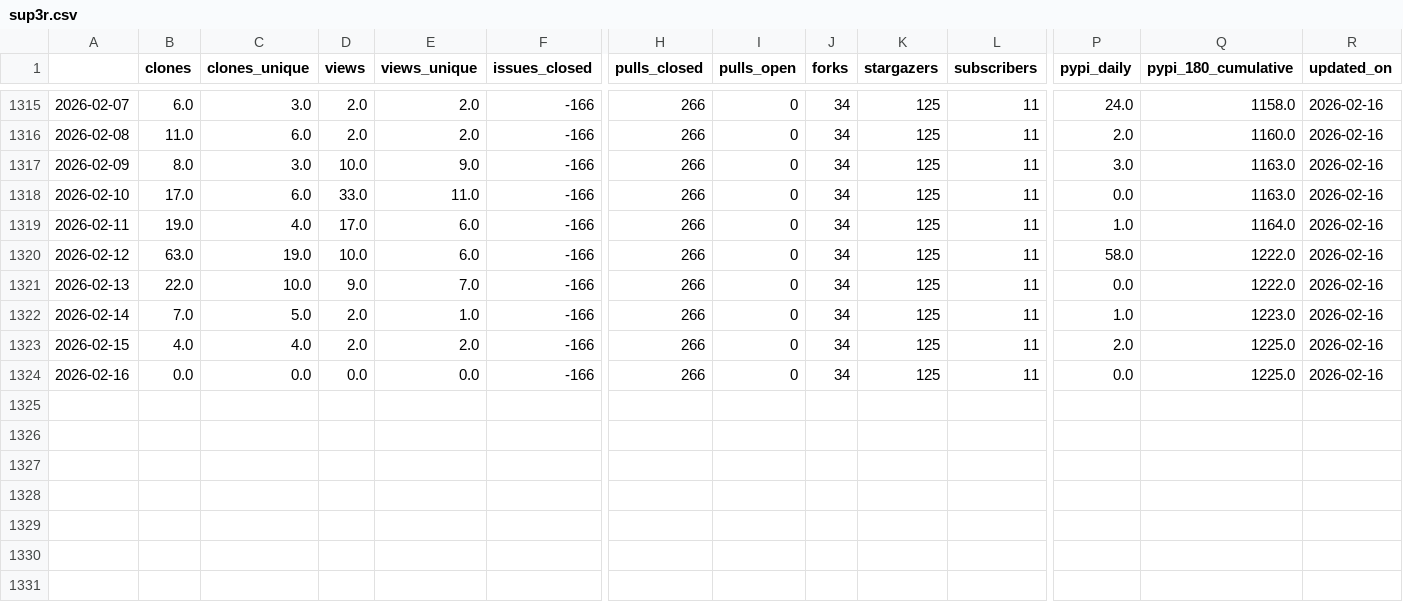
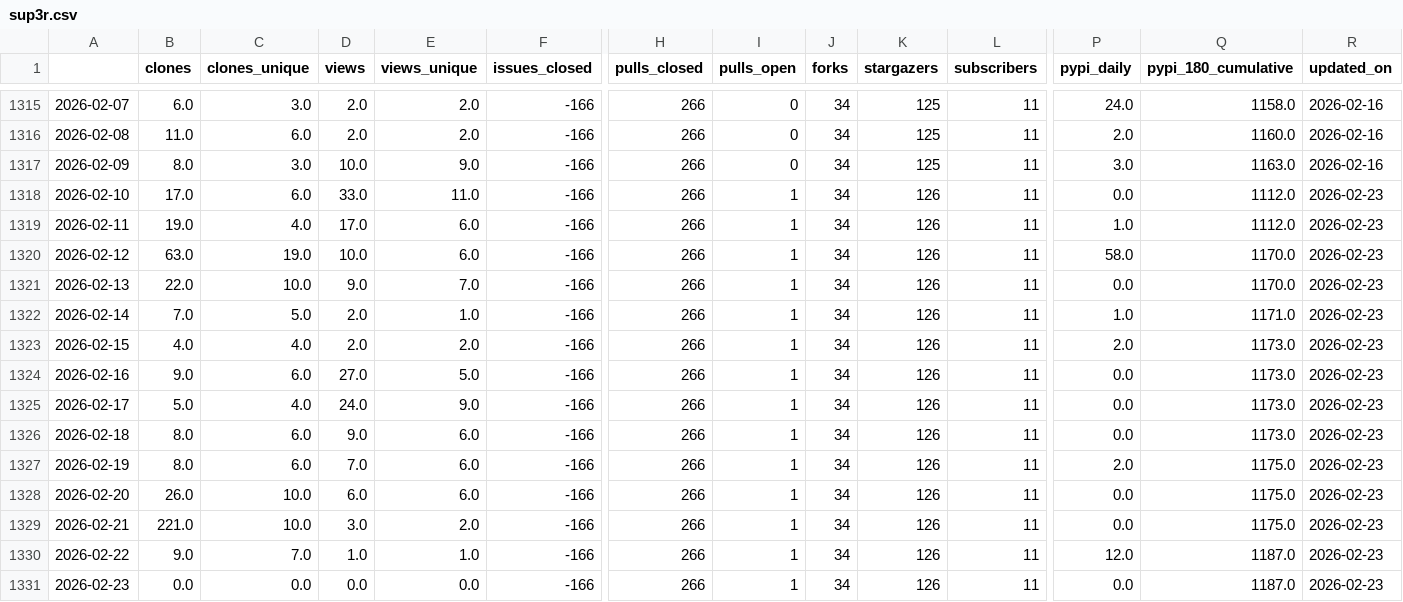
Before and after one commit to malihass/osos, a CSV file: data/sup3r.csv, drawn as a sheet; only a part is shown, gaps mark what is left out; rows hold the shown columns only; the diff names each change by its address in the sheet, - before the commit and + after, or states it on an @@ line.

Commit message:
update osos data and plots

```diff
--- a/data/sup3r.csv
+++ b/data/sup3r.csv
-I1318:I1324 (pulls_open): 0
+I1318:I1324 (pulls_open): 1
-K1318:K1324 (stargazers): 125
+K1318:K1324 (stargazers): 126
-Q1318 (pypi_180_cumulative): 1163.0
+Q1318 (pypi_180_cumulative): 1112.0
-R1318:R1324 (updated_on): 2026-02-16
+R1318:R1324 (updated_on): 2026-02-23
-Q1319 (pypi_180_cumulative): 1164.0
+Q1319 (pypi_180_cumulative): 1112.0
-Q1320:Q1321 (pypi_180_cumulative): 1222.0
+Q1320:Q1321 (pypi_180_cumulative): 1170.0
-Q1322 (pypi_180_cumulative): 1223.0
+Q1322 (pypi_180_cumulative): 1171.0
-Q1323:Q1324 (pypi_180_cumulative): 1225.0
+Q1323:Q1324 (pypi_180_cumulative): 1173.0
-B1324 (clones): 0.0
+B1324 (clones): 9.0
-C1324 (clones_unique): 0.0
+C1324 (clones_unique): 6.0
-D1324 (views): 0.0
+D1324 (views): 27.0
-E1324 (views_unique): 0.0
+E1324 (views_unique): 5.0
+row 1325: 2026-02-17 | 5.0 | 4.0 | 24.0 | 9.0 | -166 | 266 | 1 | 34 | 126 | 11 | 0.0 | 1173.0 | 2026-02-23
+row 1326: 2026-02-18 | 8.0 | 6.0 | 9.0 | 6.0 | -166 | 266 | 1 | 34 | 126 | 11 | 0.0 | 1173.0 | 2026-02-23
+row 1327: 2026-02-19 | 8.0 | 6.0 | 7.0 | 6.0 | -166 | 266 | 1 | 34 | 126 | 11 | 2.0 | 1175.0 | 2026-02-23
+row 1328: 2026-02-20 | 26.0 | 10.0 | 6.0 | 6.0 | -166 | 266 | 1 | 34 | 126 | 11 | 0.0 | 1175.0 | 2026-02-23
+row 1329: 2026-02-21 | 221.0 | 10.0 | 3.0 | 2.0 | -166 | 266 | 1 | 34 | 126 | 11 | 0.0 | 1175.0 | 2026-02-23
+row 1330: 2026-02-22 | 9.0 | 7.0 | 1.0 | 1.0 | -166 | 266 | 1 | 34 | 126 | 11 | 12.0 | 1187.0 | 2026-02-23
+row 1331: 2026-02-23 | 0.0 | 0.0 | 0.0 | 0.0 | -166 | 266 | 1 | 34 | 126 | 11 | 0.0 | 1187.0 | 2026-02-23
```
Also changed, not shown: data/bioreactordesign.csv, data/pelelmex.csv, 14 other files.
